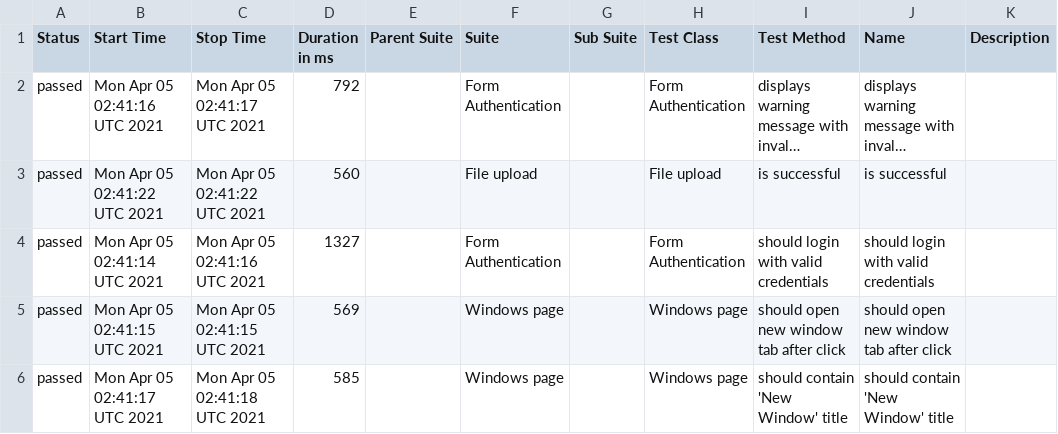
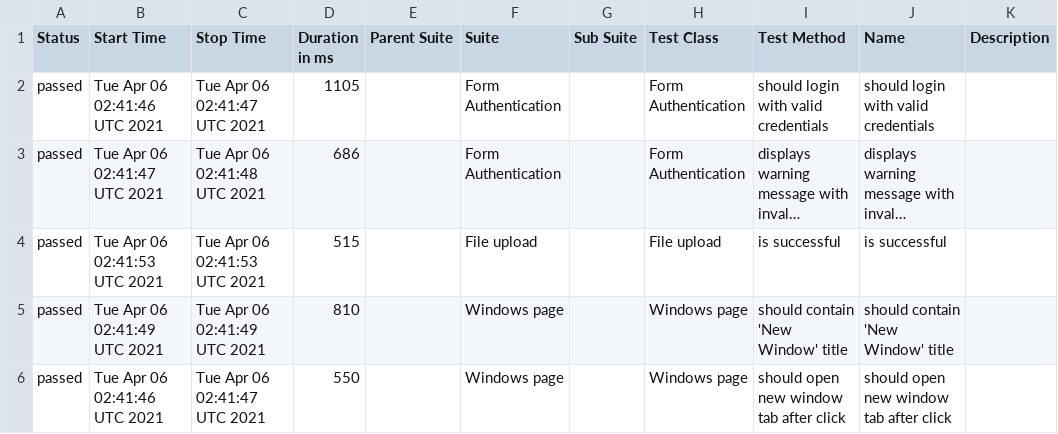
Before and after one commit to isandratskiy/webdriverio5-typescript-draft, a CSV file: data/suites.csv, drawn as a sheet; long unchanged cells end in …; removed rows and columns are numbered as before the commit, all else as after; the diff names each change by its address in the sheet, - before the commit and + after, or states it on an @@ line.

```diff
--- a/data/suites.csv
+++ b/data/suites.csv
+row 2: passed | Tue Apr 06 02:41:46 UTC 2021 | Tue Apr 06 02:41:47 UTC 2021 | 1105 |  | Form Authentication |  | Form Authentication | should login with valid credentials | should login with valid credentials
-B3 (Start Time): Mon Apr 05 02:41:16 UTC 2021
+B3 (Start Time): Tue Apr 06 02:41:47 UTC 2021
-C3 (Stop Time): Mon Apr 05 02:41:17 UTC 2021
+C3 (Stop Time): Tue Apr 06 02:41:48 UTC 2021
-D3 (Duration in ms): 792
+D3 (Duration in ms): 686
-B4 (Start Time): Mon Apr 05 02:41:22 UTC 2021
+B4 (Start Time): Tue Apr 06 02:41:53 UTC 2021
-C4 (Stop Time): Mon Apr 05 02:41:22 UTC 2021
+C4 (Stop Time): Tue Apr 06 02:41:53 UTC 2021
-D4 (Duration in ms): 560
+D4 (Duration in ms): 515
-row 4: passed | Mon Apr 05 02:41:14 UTC 2021 | Mon Apr 05 02:41:16 UTC 2021 | 1327 |  | Form Authentication |  | Form Authentication | should login with valid credentials | should login with valid credentials
-B5 (Start Time): Mon Apr 05 02:41:15 UTC 2021
+B5 (Start Time): Tue Apr 06 02:41:49 UTC 2021
-C5 (Stop Time): Mon Apr 05 02:41:15 UTC 2021
+C5 (Stop Time): Tue Apr 06 02:41:49 UTC 2021
-D5 (Duration in ms): 569
+D5 (Duration in ms): 810
-I5 (Test Method): should open new window tab after click
+I5 (Test Method): should contain 'New Window' title
-J5 (Name): should open new window tab after click
+J5 (Name): should contain 'New Window' title
-B6 (Start Time): Mon Apr 05 02:41:17 UTC 2021
+B6 (Start Time): Tue Apr 06 02:41:46 UTC 2021
-C6 (Stop Time): Mon Apr 05 02:41:18 UTC 2021
+C6 (Stop Time): Tue Apr 06 02:41:47 UTC 2021
-D6 (Duration in ms): 585
+D6 (Duration in ms): 550
-I6 (Test Method): should contain 'New Window' title
+I6 (Test Method): should open new window tab after click
-J6 (Name): should contain 'New Window' title
+J6 (Name): should open new window tab after click
```
Also changed, not shown: 19 other files.
